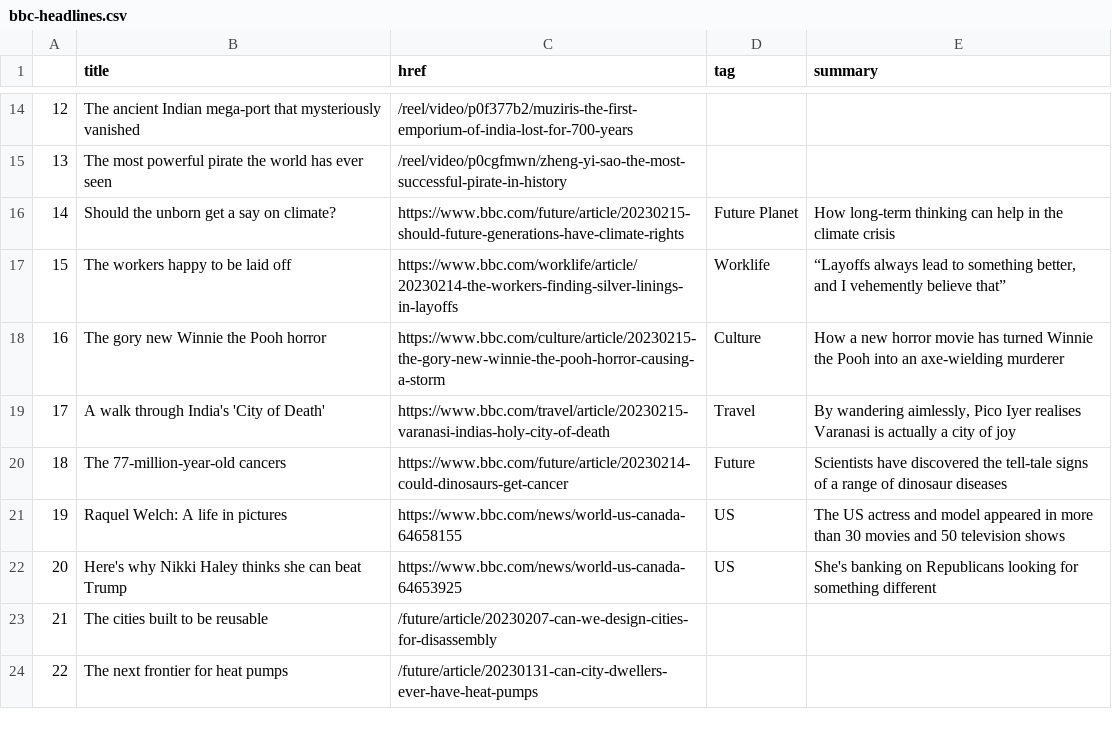
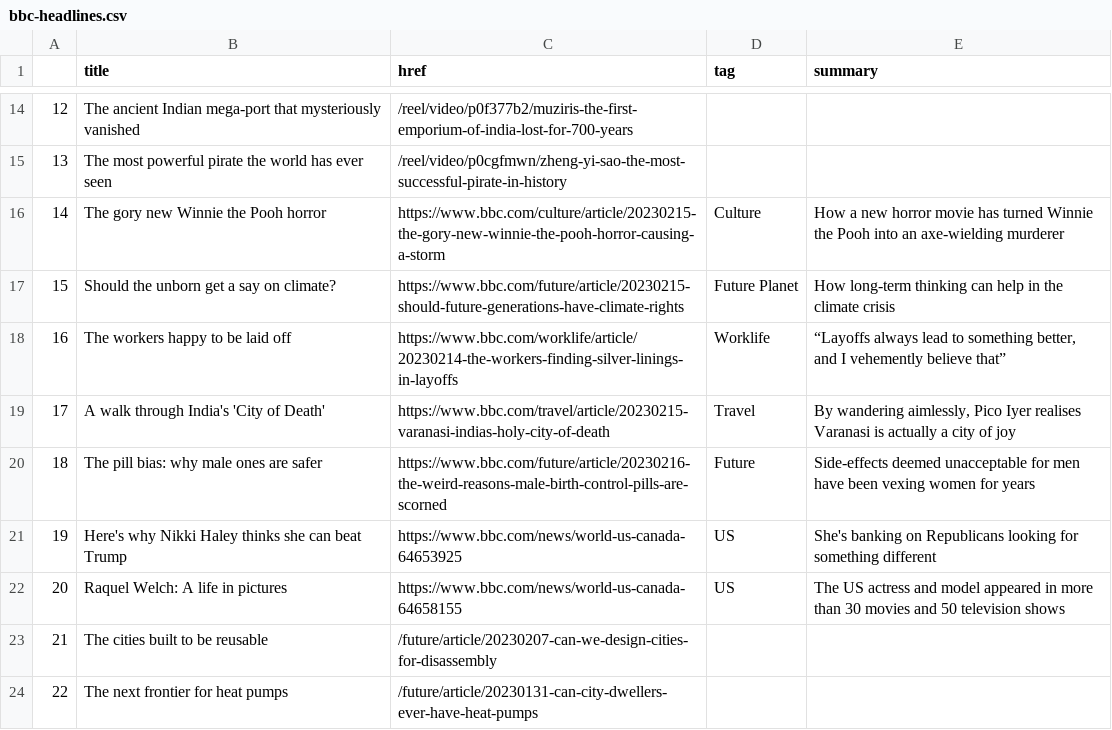
Before and after one commit to jjomalley/Auto-Scraper, a CSV file: bbc-headlines.csv, drawn as a sheet; only a part is shown, gaps mark what is left out; addresses are those after the commit; the diff names each change by its address in the sheet, - before the commit and + after, or states it on an @@ line.

```diff
--- a/bbc-headlines.csv
+++ b/bbc-headlines.csv
@@ row 18 moved to row 16: 14 @@
@@ column A renumbered between rows 17 and 22 @@
-B20 (title): The 77-million-year-old cancers
+B20 (title): The pill bias: why male ones are safer
-C20 (href): https://www.bbc.com/future/article/20230214-could-dinosaurs-get-cancer
+C20 (href): https://www.bbc.com/future/article/20230216-the-weird-reasons-male-birth-control-pills-are-scorned
-E20 (summary): Scientists have discovered the tell-tale signs of a range of dinosaur diseases
+E20 (summary): Side-effects deemed unacceptable for men have been vexing women for years
@@ row 22 moved to row 21: 19 @@
```
